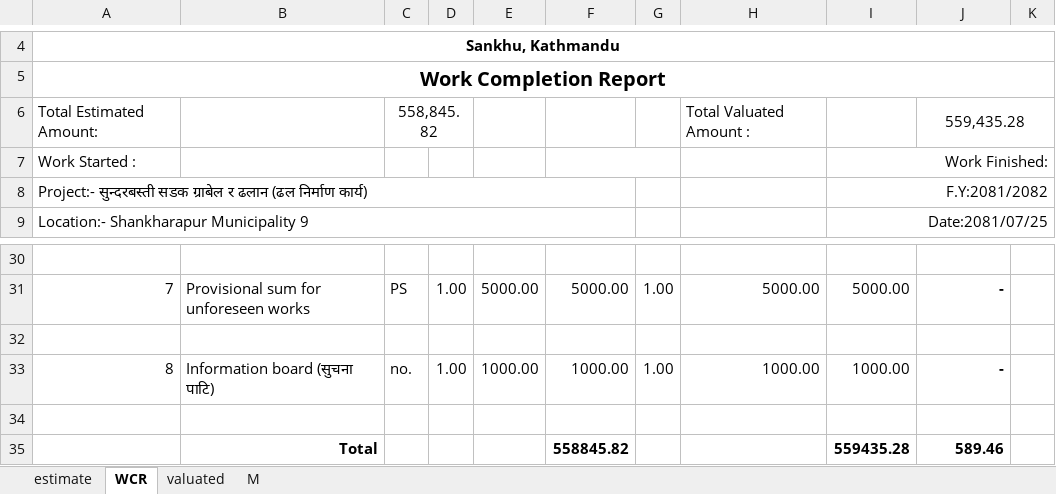
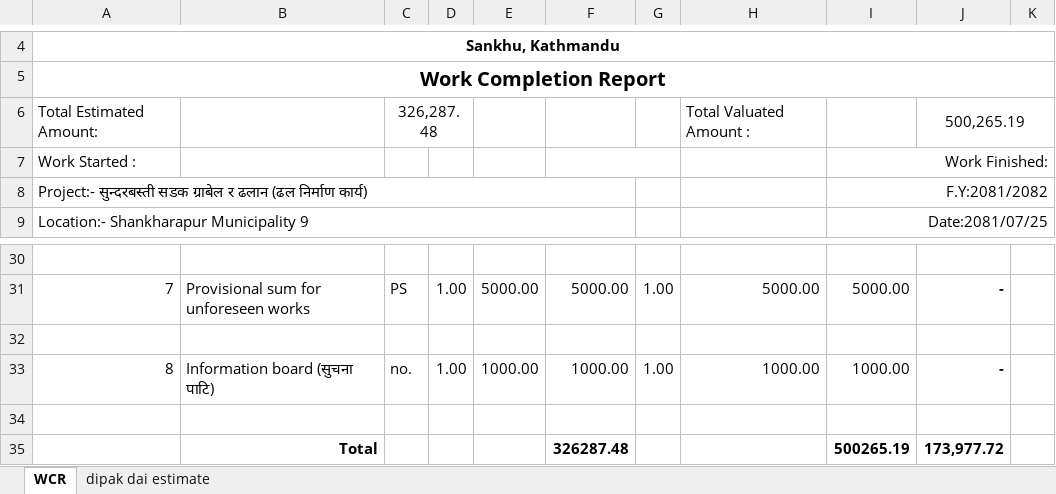
Before and after one commit to suwalcrystal/ofc, an Excel workbook: ofc/estimates/estimates/dipak dai.xlsx, sheet WCR, drawn as a sheet; only a part is shown, gaps mark what is left out; values as stored, in another font and other column widths than the file's, no borders; removed rows and columns are numbered as before the commit, all else as after; the diff covers the shown part only; the diff names each change by its address in the sheet, - before the commit and + after, or states it on an @@ line.

Commit message:
kalika mandir public toilet and dipak dai hume pipe and dhan bahadur ko ghar paxadi estimate

```diff
--- a/ofc/estimates/estimates/dipak dai.xlsx (sheet WCR)
+++ b/ofc/estimates/estimates/dipak dai.xlsx (sheet WCR)
-sheet tab: valuated
+sheet tab: dipak dai estimate
@@ sheet tab hidden: estimate @@
-sheet tab: M
-C6: 558,845.82
+C6: 326,287.48
-J6: 559,435.28
+J6: 500,265.19
-row 35:  | Total |  |  |  | 558845.82 |  |  | 559435.28 | 589.46
+row 35:  | Total |  |  |  | 326287.48 |  |  | 500265.19 | 173,977.72
```
Also changed, not shown: 1 added row, 1 removed row and 30 edited cells elsewhere in this sheet, sheet dipak dai estimate, formulas that keep their value, 4 other files.
